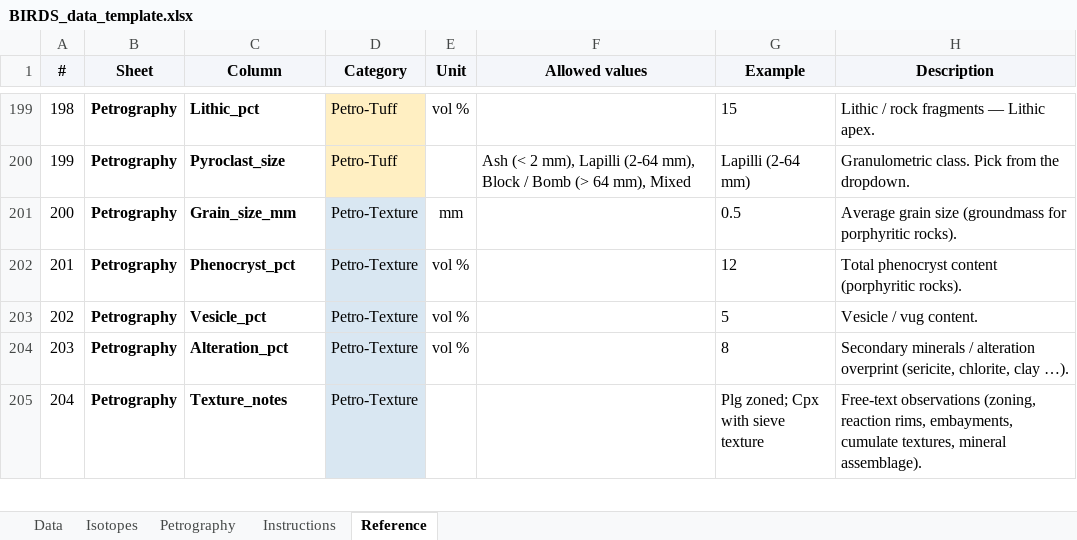
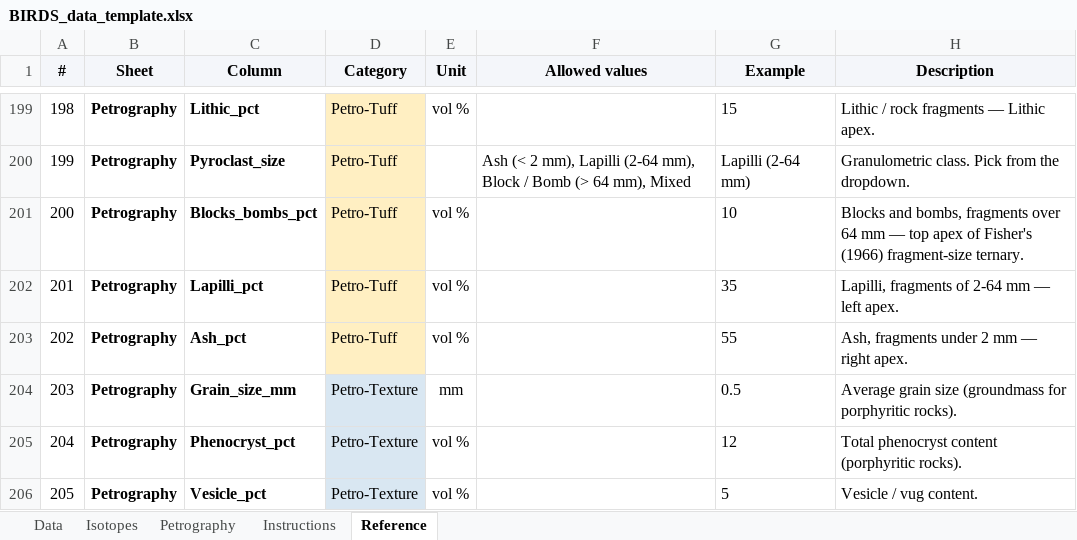
Before and after one commit to DarioTorresSanchez/BIRDS, an Excel workbook: templates/BIRDS_data_template.xlsx, sheet Reference, drawn as a sheet; only a part is shown, gaps mark what is left out; the shorter side is filled out with more unchanged rows; values as stored, in another font and other column widths than the file's, no borders; addresses are those after the commit; the diff names each change by its address in the sheet, - before the commit and + after, or states it on an @@ line.

```diff
--- a/templates/BIRDS_data_template.xlsx (sheet Reference)
+++ b/templates/BIRDS_data_template.xlsx (sheet Reference)
+row 201: 200 | Petrography | Blocks_bombs_pct | Petro-Tuff | vol % |  | 10 | Blocks and bombs, fragments over 64 mm — top apex of Fisher's (1966) fragment-size ternary.
+row 202: 201 | Petrography | Lapilli_pct | Petro-Tuff | vol % |  | 35 | Lapilli, fragments of 2-64 mm — left apex.
+row 203: 202 | Petrography | Ash_pct | Petro-Tuff | vol % |  | 55 | Ash, fragments under 2 mm — right apex.
@@ column A (#) renumbered from row 204 down @@
```
Also changed, not shown: sheet Petrography, sheet Instructions, 26 other files.
